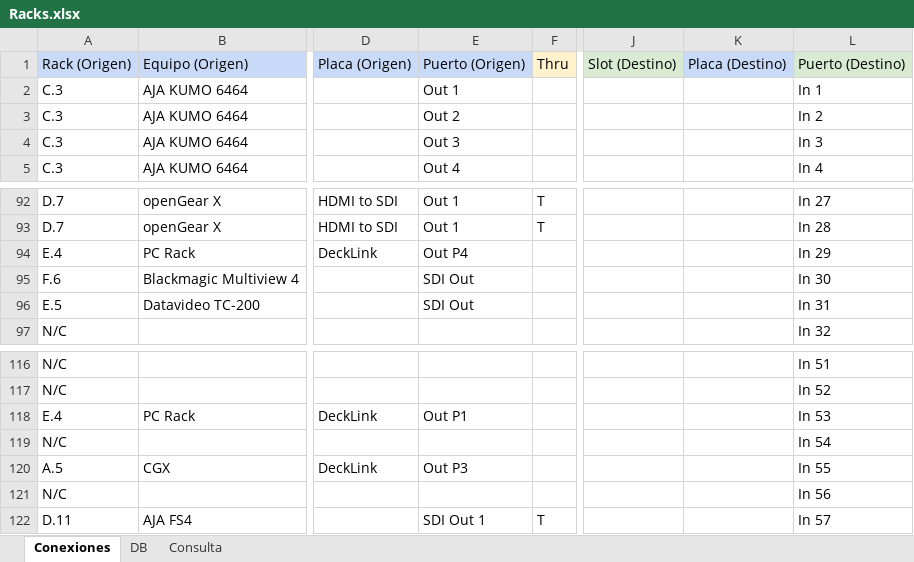
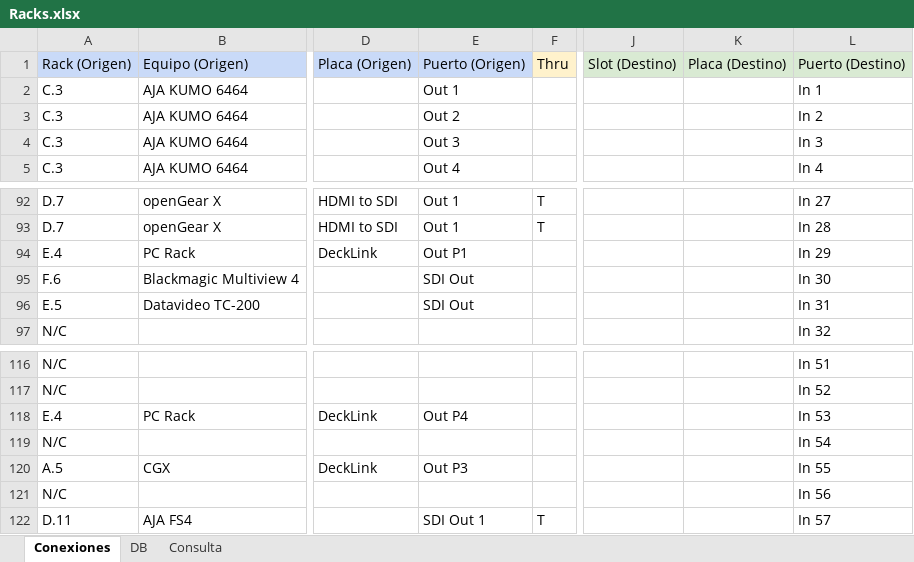
Before and after one commit to mmuccillo55/A7K9X2QF, an Excel workbook: Racks.xlsx, sheet Conexiones, drawn as a sheet; only a part is shown, gaps mark what is left out; values as stored, in another font and other column widths than the file's, no borders; charts and pictures and conditional formats not drawn; the diff names each change by its address in the sheet, - before the commit and + after, or states it on an @@ line.

```diff
--- a/Racks.xlsx (sheet Conexiones)
+++ b/Racks.xlsx (sheet Conexiones)
-K1 fill: #C9DAF8
+K1 fill: #D9EAD3
-E94: Out P4
+E94: Out P1
-E118: Out P1
+E118: Out P4
```
Also changed, not shown: sheet Consulta.
